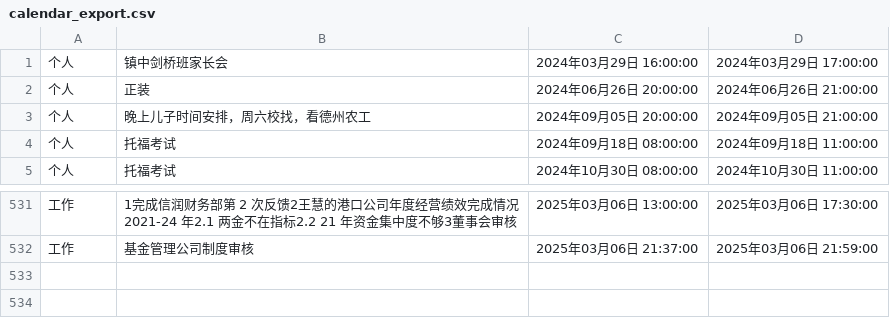
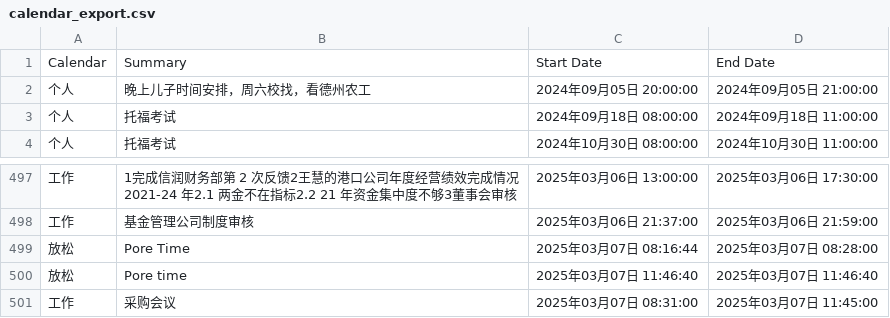
Before and after one commit to windbeg/3.applecal, a CSV file: calendar_export.csv, drawn as a sheet; only a part is shown, gaps mark what is left out; the diff covers the shown part only.

```diff
--- a/calendar_export.csv
+++ b/calendar_export.csv
@@ -1,3 +1,2 @@
-个人|镇中剑桥班家长会|2024年03月29日 16:00:00|2024年03月29日 17:00:00
-个人|正装|2024年06月26日 20:00:00|2024年06月26日 21:00:00
+Calendar|Summary|Start Date|End Date
 个人|晚上儿子时间安排，周六校找，看德州农工|2024年09月05日 20:00:00|2024年09月05日 21:00:00
@@ -532 +498,4 @@
 工作|基金管理公司制度审核|2025年03月06日 21:37:00|2025年03月06日 21:59:00
+放松|Pore Time|2025年03月07日 08:16:44|2025年03月07日 08:28:00
+放松|Pore time|2025年03月07日 11:46:40|2025年03月07日 11:46:40
+工作|采购会议|2025年03月07日 08:31:00|2025年03月07日 11:45:00
```
Also changed, not shown: 33 removed rows elsewhere in this file, 4 other files.
